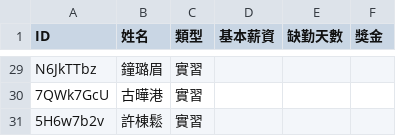
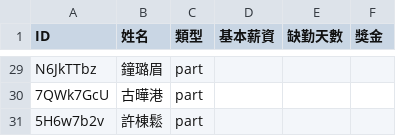
Before and after one commit to sweet20potato/Employee-and-Salary-Management-System, a CSV file: Employee-and-Salary-Management-System/Employees.csv, drawn as a sheet; only a part is shown, gaps mark what is left out; the diff covers the shown part only; the diff names each change by its address in the sheet, - before the commit and + after, or states it on an @@ line.

```diff
--- a/Employee-and-Salary-Management-System/Employees.csv
+++ b/Employee-and-Salary-Management-System/Employees.csv
-C29:C31 (類型): 實習
+C29:C31 (類型): part
```
Also changed, not shown: 27 edited cells elsewhere in this file.
